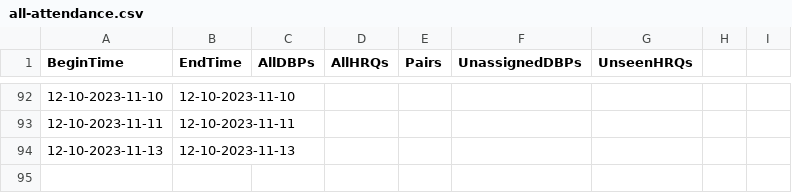
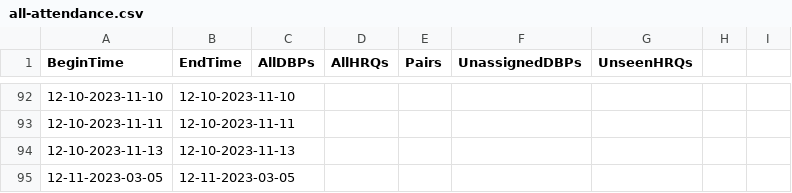
Before and after one commit to cs0320-f23/term-project-rdbrooks-meball-jzdzilow-sridley, a CSV file: back/data/all-attendance.csv, drawn as a sheet; only a part is shown, gaps mark what is left out; the diff names each change by its address in the sheet, - before the commit and + after, or states it on an @@ line.

```diff
--- a/back/data/all-attendance.csv
+++ b/back/data/all-attendance.csv
+row 95: 12-11-2023-03-05 | 12-11-2023-03-05
```
Also changed, not shown: 10 other files.
